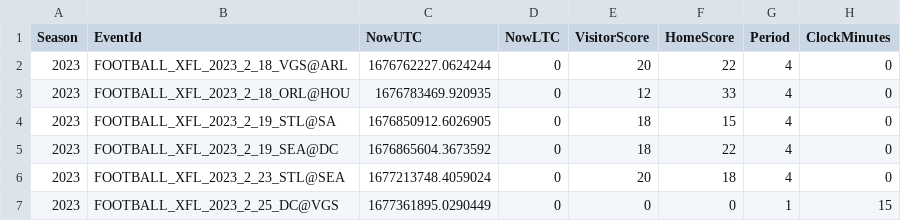
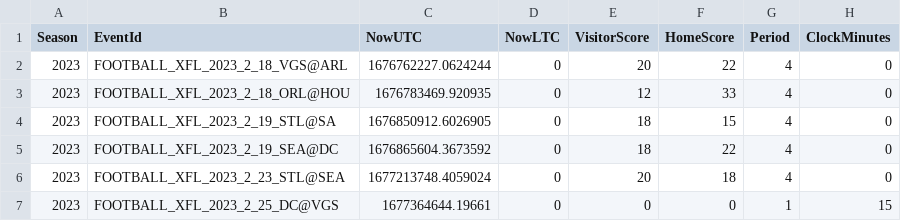
Before and after one commit to armstjc/xfl-2023-data-repository, a CSV file: schedule/2023_xfl_schedule.csv, drawn as a sheet; only a part is shown; the diff names each change by its address in the sheet, - before the commit and + after, or states it on an @@ line.

```diff
--- a/schedule/2023_xfl_schedule.csv
+++ b/schedule/2023_xfl_schedule.csv
-C7 (NowUTC): 1677361895.0290449
+C7 (NowUTC): 1677364644.19661
```
Also changed, not shown: schedule/csv/2023_xfl_schedule.csv, 3 other files.
